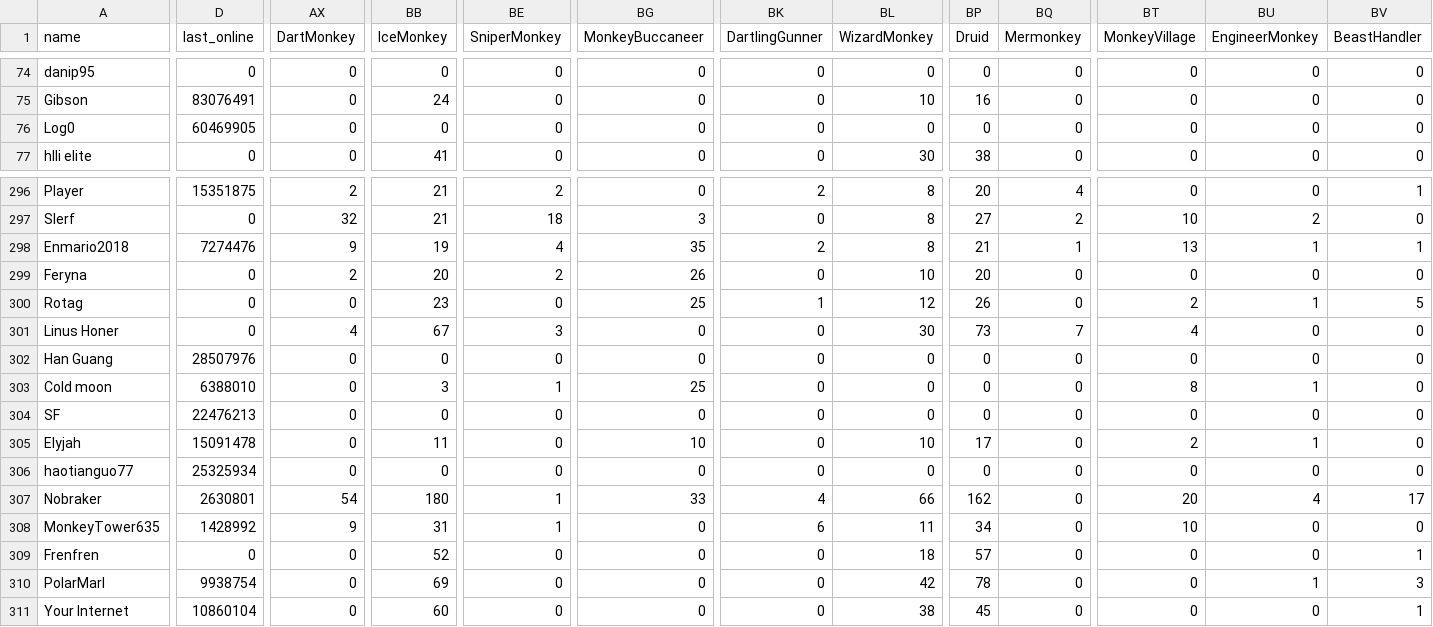
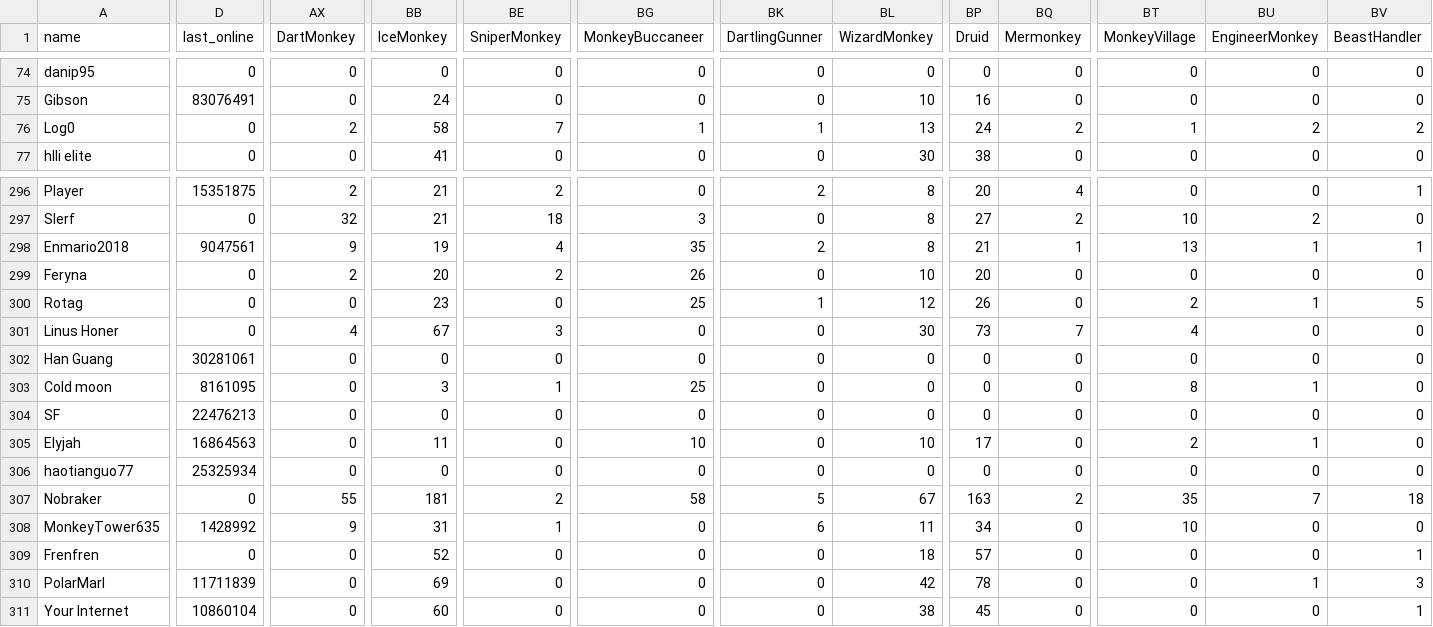
Before and after one commit to ducanup01/btd6race, a CSV file: race_leaderboard.csv, drawn as a sheet; only a part is shown, gaps mark what is left out; the diff covers the shown part only; the diff names each change by its address in the sheet, - before the commit and + after, or states it on an @@ line.

```diff
--- a/race_leaderboard.csv
+++ b/race_leaderboard.csv
-D76 (last_online): 60469905
+D76 (last_online): 0
-AX76 (DartMonkey): 0
+AX76 (DartMonkey): 2
-BB76 (IceMonkey): 0
+BB76 (IceMonkey): 58
-BE76 (SniperMonkey): 0
+BE76 (SniperMonkey): 7
-BG76 (MonkeyBuccaneer): 0
+BG76 (MonkeyBuccaneer): 1
-BK76 (DartlingGunner): 0
+BK76 (DartlingGunner): 1
-BL76 (WizardMonkey): 0
+BL76 (WizardMonkey): 13
-BP76 (Druid): 0
+BP76 (Druid): 24
-BQ76 (Mermonkey): 0
+BQ76 (Mermonkey): 2
-BT76 (MonkeyVillage): 0
+BT76 (MonkeyVillage): 1
-BU76 (EngineerMonkey): 0
+BU76 (EngineerMonkey): 2
-BV76 (BeastHandler): 0
+BV76 (BeastHandler): 2
-D298 (last_online): 7274476
+D298 (last_online): 9047561
-D302 (last_online): 28507976
+D302 (last_online): 30281061
-D303 (last_online): 6388010
+D303 (last_online): 8161095
-D305 (last_online): 15091478
+D305 (last_online): 16864563
-D307 (last_online): 2630801
+D307 (last_online): 0
-AX307 (DartMonkey): 54
+AX307 (DartMonkey): 55
-BB307 (IceMonkey): 180
+BB307 (IceMonkey): 181
-BE307 (SniperMonkey): 1
+BE307 (SniperMonkey): 2
-BG307 (MonkeyBuccaneer): 33
+BG307 (MonkeyBuccaneer): 58
-BK307 (DartlingGunner): 4
+BK307 (DartlingGunner): 5
-BL307 (WizardMonkey): 66
+BL307 (WizardMonkey): 67
-BP307 (Druid): 162
+BP307 (Druid): 163
-BQ307 (Mermonkey): 0
+BQ307 (Mermonkey): 2
-BT307 (MonkeyVillage): 20
+BT307 (MonkeyVillage): 35
-BU307 (EngineerMonkey): 4
+BU307 (EngineerMonkey): 7
-BV307 (BeastHandler): 17
+BV307 (BeastHandler): 18
-D310 (last_online): 9938754
+D310 (last_online): 11711839
```
Also changed, not shown: 121 edited cells elsewhere in this file.
